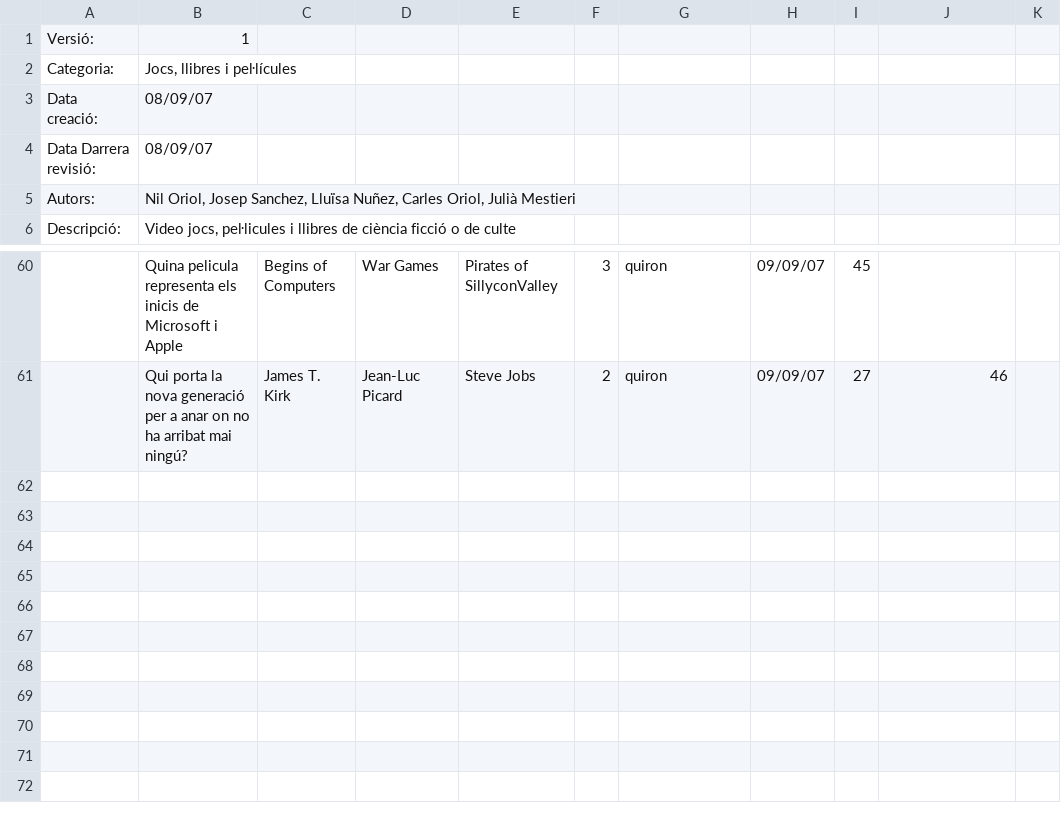
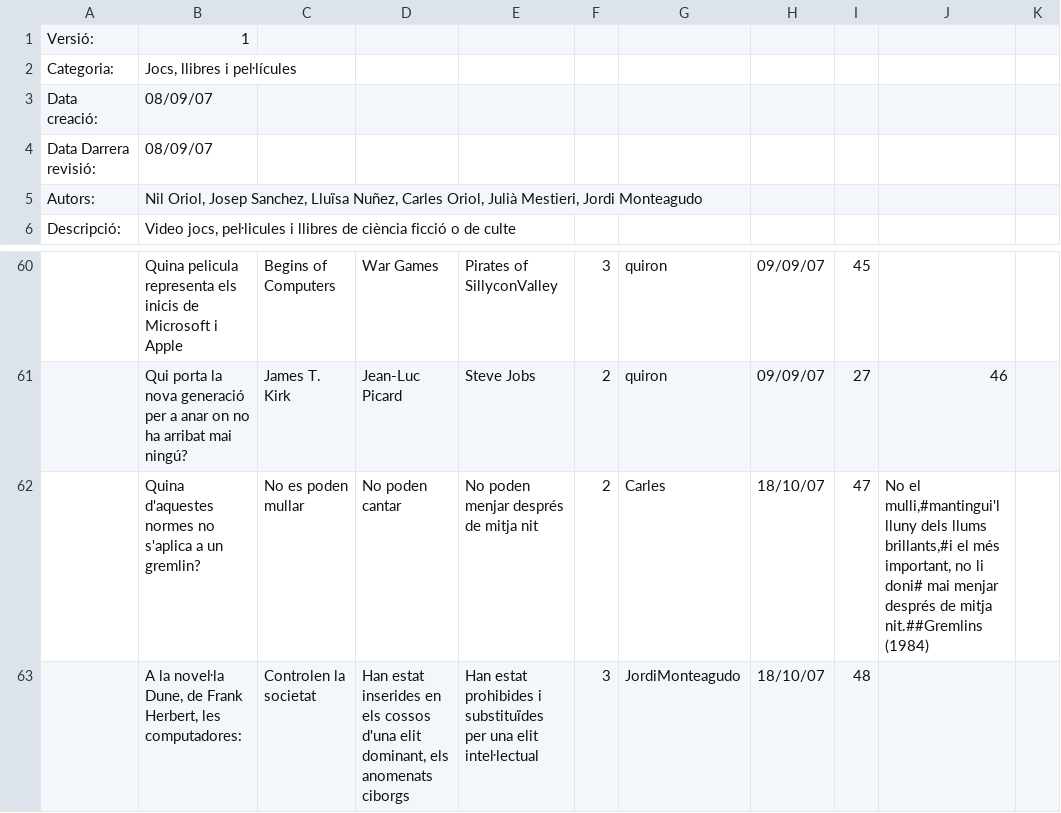
Before and after one commit to freevial/freevial, a CSV file: questions_db/preguntes_ca04.csv, drawn as a sheet; only a part is shown, gaps mark what is left out; the diff names each change by its address in the sheet, - before the commit and + after, or states it on an @@ line.

```diff
--- a/questions_db/preguntes_ca04.csv
+++ b/questions_db/preguntes_ca04.csv
-B5: …Oriol, Julià Mestieri
+B5: …Oriol, Julià Mestieri, Jordi Monteagudo
+row 62:  | Quina d'aquestes normes no s'aplica a un gremlin? | No es poden mullar | No poden cantar | No poden menjar després de mitja nit | 2 | Carles | 18/10/07 | 47 | No el mulli,#mantingui'l lluny dels llums brillants,#i el més important, no li doni# mai menjar després de mitja nit.##Gremlins (1984)
+row 63:  | A la noveŀla Dune, de Frank Herbert, les computadores: | Controlen la societat | Han estat inserides en els cossos d'una elit dominant, els anomenats ciborgs | Han estat prohibides i substituïdes per una elit inteŀlectual | 3 | JordiMonteagudo | 18/10/07 | 48
```
Also changed, not shown: questions_db/preguntes_ca01.csv, questions_db/preguntes_ca02.csv, 3 other files.
